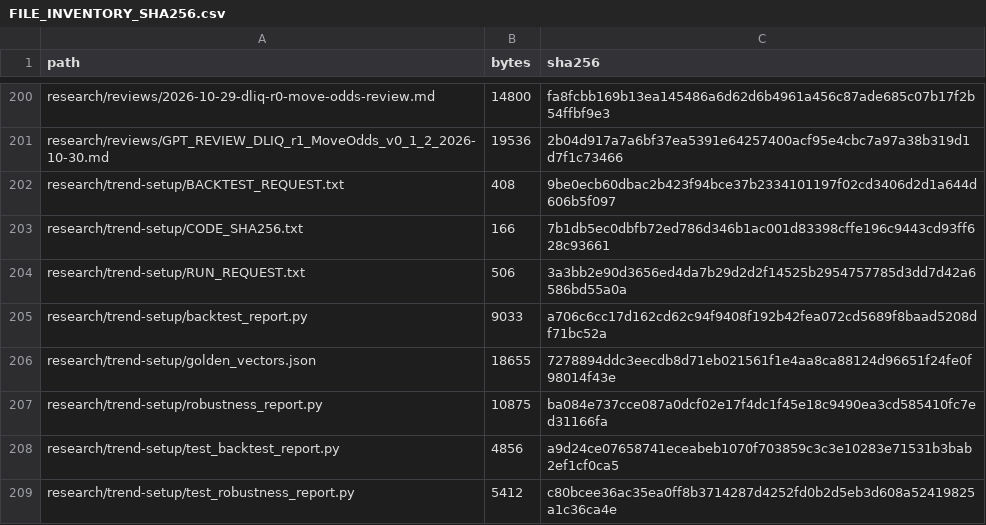
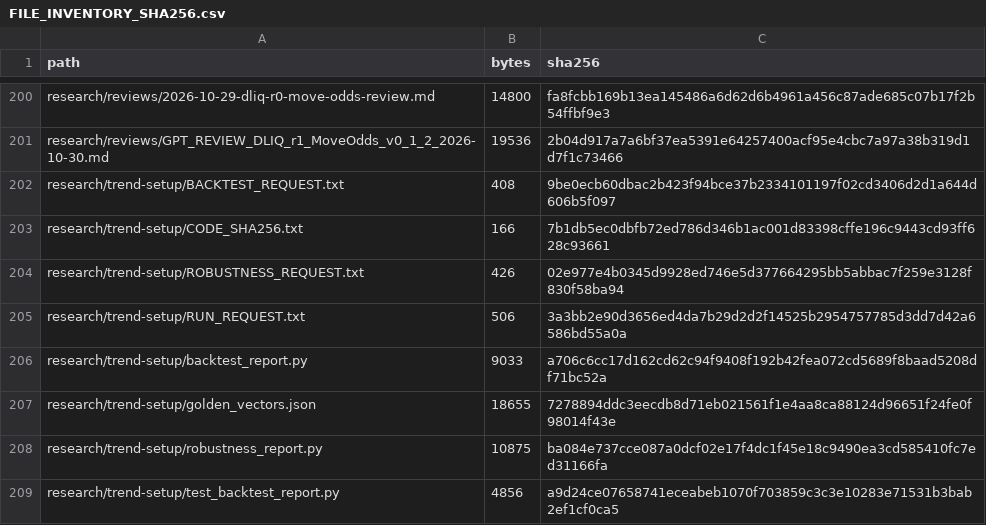
Before and after one commit to aminshahsaheb/btc-signal-lab, a CSV file: docs/FILE_INVENTORY_SHA256.csv, drawn as a sheet; only a part is shown, gaps mark what is left out; the shorter side is filled out with more unchanged rows; the diff names each change by its address in the sheet, - before the commit and + after, or states it on an @@ line.

```diff
--- a/docs/FILE_INVENTORY_SHA256.csv
+++ b/docs/FILE_INVENTORY_SHA256.csv
+row 204: research/trend-setup/ROBUSTNESS_REQUEST.txt | 426 | 02e977e4b0345d9928ed746e5d377664295bb5abbac7f259e3128f830f58ba94
```
Also changed, not shown: 1 other file.
